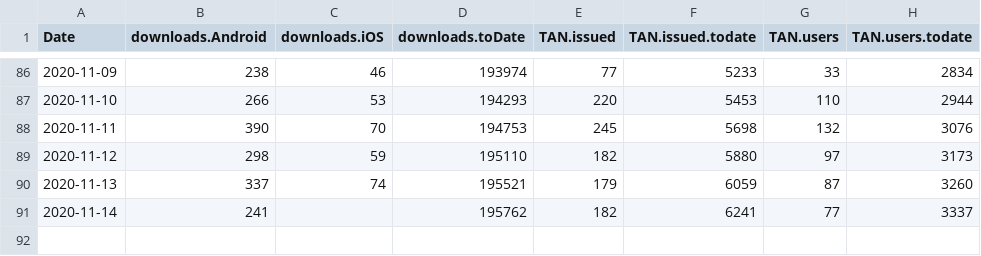
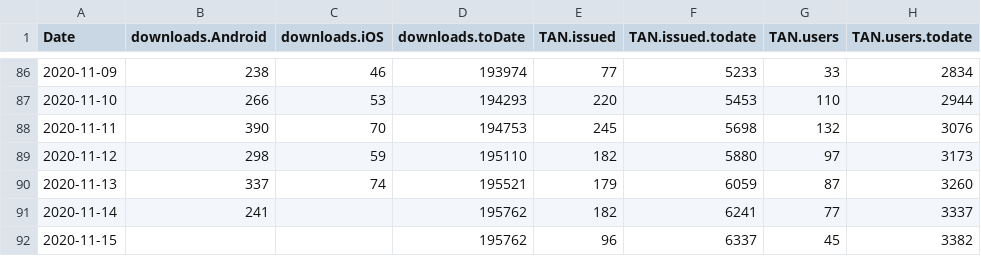
Before and after one commit to sledilnik/data, a CSV file: ostanizdrav/merged.csv, drawn as a sheet; only a part is shown, gaps mark what is left out; the diff names each change by its address in the sheet, - before the commit and + after, or states it on an @@ line.

```diff
--- a/ostanizdrav/merged.csv
+++ b/ostanizdrav/merged.csv
+row 92: 2020-11-15 |  |  | 195762 | 96 | 6337 | 45 | 3382
```
Also changed, not shown: ostanizdrav/podatki.gov.si/tanstatistika.csv.
